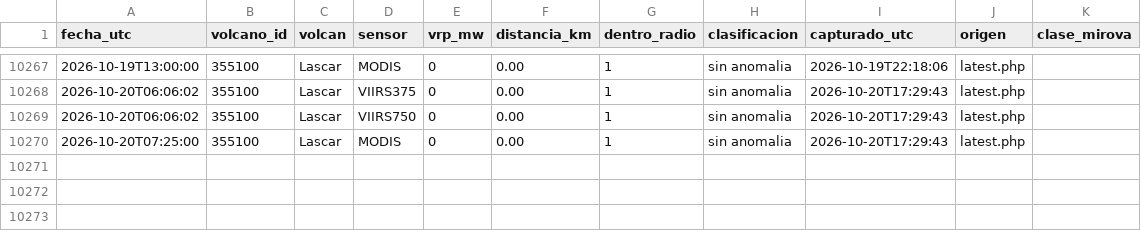
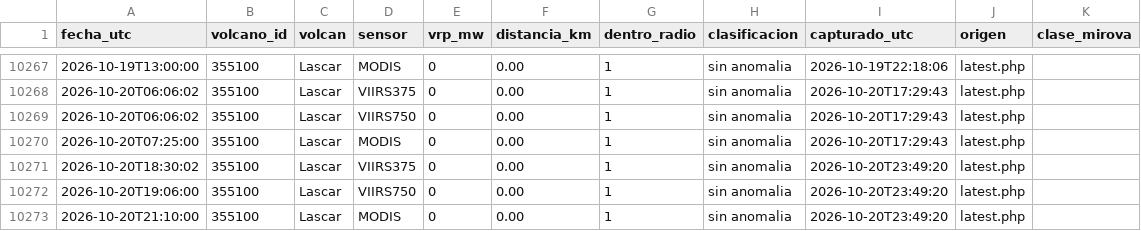
Before and after one commit to ProfeSergioM/ProfeSergioM.github.io, a CSV file: mirova/datos/Lascar.csv, drawn as a sheet; only a part is shown, gaps mark what is left out.

```diff
--- a/mirova/datos/Lascar.csv
+++ b/mirova/datos/Lascar.csv
@@ -10270 +10270,4 @@ fecha_utc,volcano_id,volcan,sensor,vrp_mw,distancia_km,dentro_radio,clasificacio
 2026-10-20T07:25:00,355100,Lascar,MODIS,0,0.00,1,sin anomalia,2026-10-20T17:29:43,latest.php,
+2026-10-20T18:30:02,355100,Lascar,VIIRS375,0,0.00,1,sin anomalia,2026-10-20T23:49:20,latest.php,
+2026-10-20T19:06:00,355100,Lascar,VIIRS750,0,0.00,1,sin anomalia,2026-10-20T23:49:20,latest.php,
+2026-10-20T21:10:00,355100,Lascar,MODIS,0,0.00,1,sin anomalia,2026-10-20T23:49:20,latest.php,
```
Also changed, not shown: mirova/datos/Isluga.csv, mirova/datos/Lastarria.csv, 21 other files.
